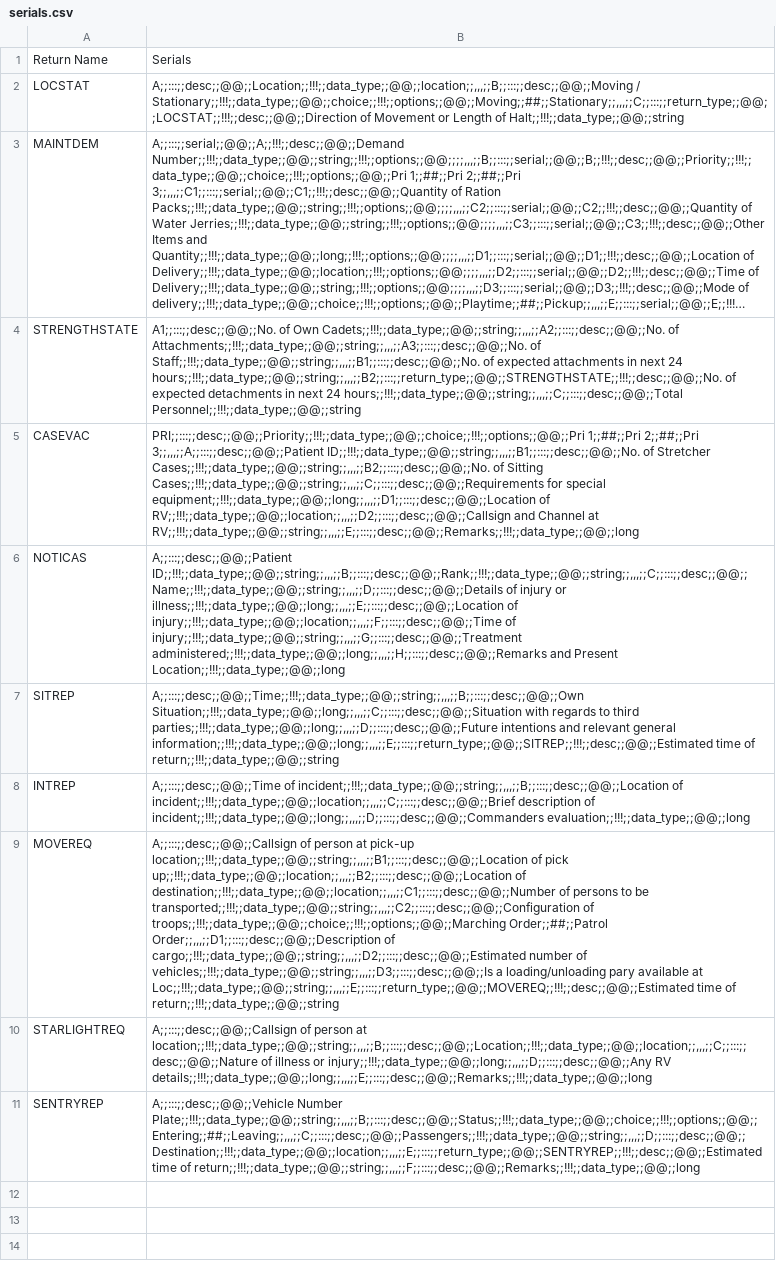
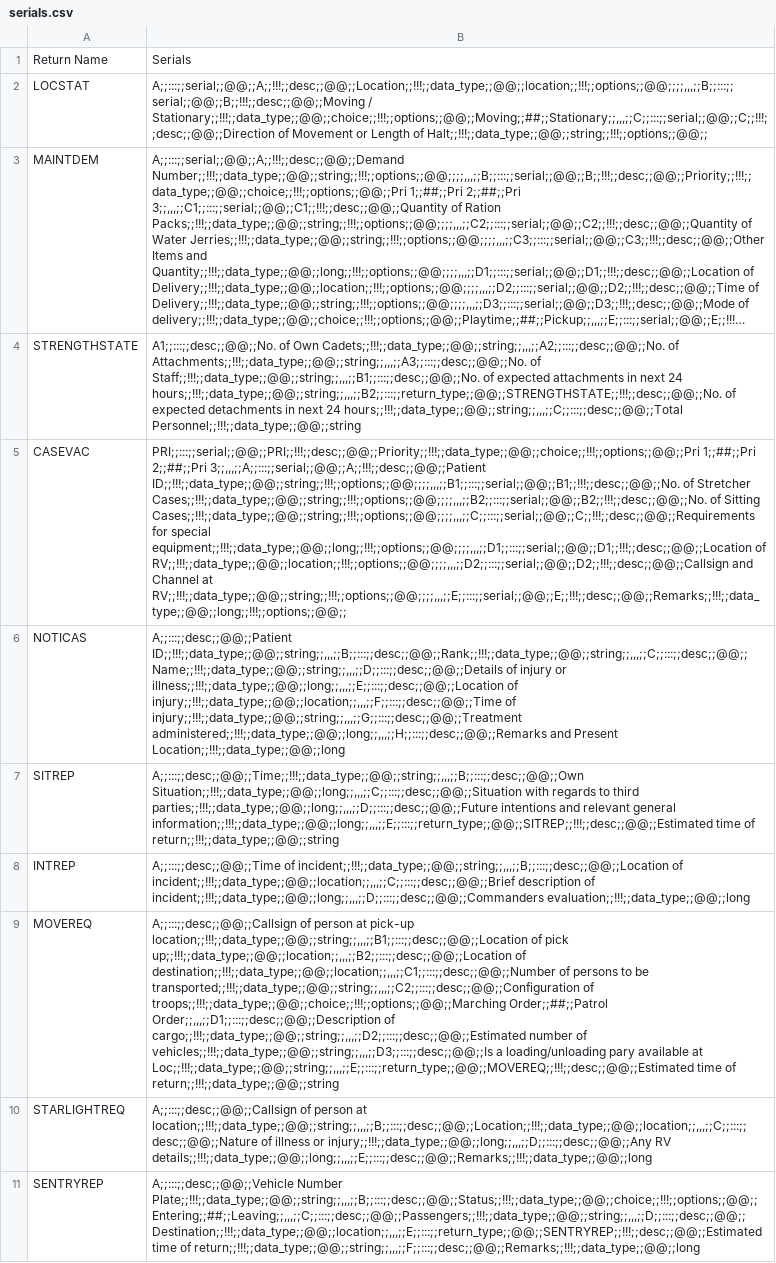
Before and after one commit to pikpik23/CP-v3.0, a CSV file: GUI_Test/resources/files/serials.csv, drawn as a sheet; long unchanged cells end in …; the diff names each change by its address in the sheet, - before the commit and + after, or states it on an @@ line.

```diff
--- a/GUI_Test/resources/files/serials.csv
+++ b/GUI_Test/resources/files/serials.csv
-B2: A;;:::;;desc;;@@;;Location;;!!!;;data_type;;@@;;location;;,,,;;B;;:::;;desc;;@@;;Moving / Stationary;;!!!;;data_type;;@@;;choice;;!!!;;options;;@@;;Moving;;##;;Stationary;;,,,;;C;;:::;;return_type;;@@;;LOCSTAT;;!!!;;desc;;@@;;Direction of Movement or Length of Halt;;!!!;;data_type;;@@;;string
+B2: A;;:::;;serial;;@@;;A;;!!!;;desc;;@@;;Location;;!!!;;data_type;;@@;;location;;!!!;;options;;@@;;;;,,,;;B;;:::;;serial;;@@;;B;;!!!;;desc;;@@;;Moving / Stationary;;!!!;;data_type;;@@;;choice;;!!!;;options;;@@;;Moving;;##;;Stationary;;,,,;;C;;:::;;serial;;@@;;C;;!!!;;desc;;@@;;Direction of Movement or Length of Halt;;!!!;;data_type;;@@;;string;;!!!;;options;;@@;;
-B5: PRI;;:::;;desc;;@@;;Priority;;!!!;;data_type;;@@;;choice;;!!!;;options;;@@;;Pri 1;;##;;Pri 2;;##;;Pri 3;;,,,;;A;;:::;;desc;;@@;;Patient ID;;!!!;;data_type;;@@;;string;;,,,;;B1;;:::;;desc;;@@;;No. of Stretcher Cases;;!!!;;data_type;;@@;;string;;,,,;;B2;;:::;;desc;;@@;;No. of Sitting Cases;;!!!;;data_type;;@@;;string;;,,,;;C;;:::;;desc;;@@;;Requirements for special equipment;;!!!;;data_type;;@@;;long;;,,,;;D1;;:::;;desc;;@@;;Location of RV;;!!!;;data_type;;@@;;location;;,,,;;D2;;:::;;desc;;@@;;Callsign and Channel at RV;;!!!;;data_type;;@@;;string;;,,,;;E;;:::;;desc;;@@;;Remarks;;!!!;;data_type;;@@;;long
+B5: PRI;;:::;;serial;;@@;;PRI;;!!!;;desc;;@@;;Priority;;!!!;;data_type;;@@;;choice;;!!!;;options;;@@;;Pri 1;;##;;Pri 2;;##;;Pri 3;;,,,;;A;;:::;;serial;;@@;;A;;!!!;;desc;;@@;;Patient ID;;!!!;;data_type;;@@;;string;;!!!;;options;;@@;;;;,,,;;B1;;:::;;serial;;@@;;B1;;!!!;;desc;;@@;;No. of Stretcher Cases;;!!!;;data_type;;@@;;string;;!!!;;options;;@@;;;;,,,;;B2;;:::;;serial;;@@;;B2;;!!!;;desc;;@@;;No. of Sitting Cases;;!!!;;data_type;;@@;;string;;!!!;;options;;@@;;;;,,,;;C;;:::;;serial;;@@;;C;;!!!;;desc;;@@;;Requirements for special equipment;;!!!;;data_type;;@@;;long;;!!!;;options;;@@;;;;,,,;;D1;;:::;;serial;;@@;;D1;;!!!;;desc;;@@;;Location of RV;;!!!;;data_type;;@@;;location;;!!!;;options;;@@;;;;,,,;;D2;;:::;;serial;;@@;;D2;;!!!;;desc;;@@;;Callsign and Channel at RV;;!!!;;data_type;;@@;;string;;!!!;;options;;@@;;;;,,,;;E;;:::;;serial;;@@;;E;;!!!;;desc;;@@;;Remarks;;!!!;;data_type;;@@;;long;;!!!;;options;;@@;;
```
Also changed, not shown: 2 other files.
